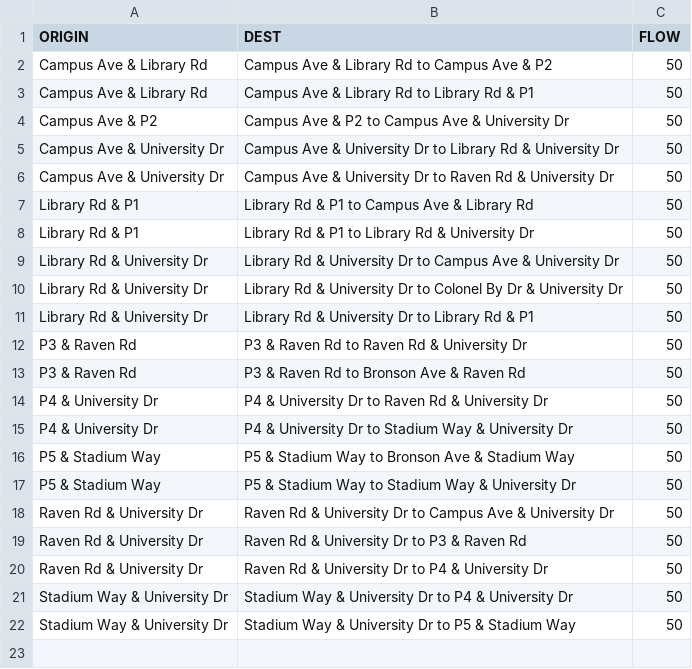
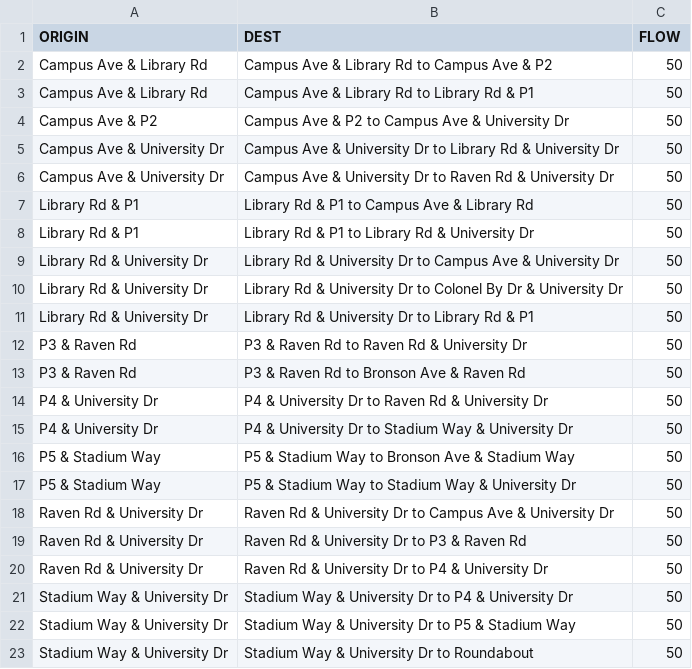
Before and after one commit to braedenkloke/model-campus-evacuation, a CSV file: input_data/od_data/campus_traffic_flow_01.csv, drawn as a sheet.

```diff
--- a/input_data/od_data/campus_traffic_flow_01.csv
+++ b/input_data/od_data/campus_traffic_flow_01.csv
@@ -22 +22,2 @@ Stadium Way & University Dr,Stadium Way & University Dr to P4 & University Dr,50
 Stadium Way & University Dr,Stadium Way & University Dr to P5 & Stadium Way,50
+Stadium Way & University Dr,Stadium Way & University Dr to Roundabout,50
```
Also changed, not shown: 1 other file.
